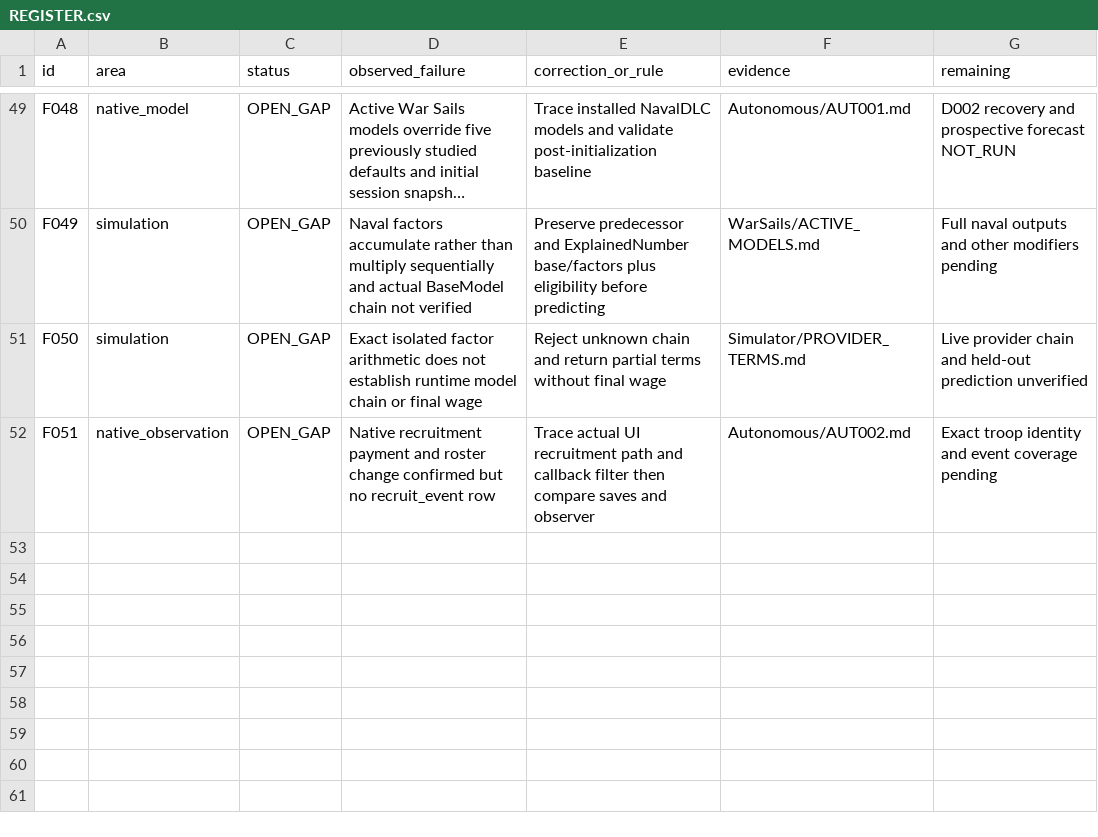
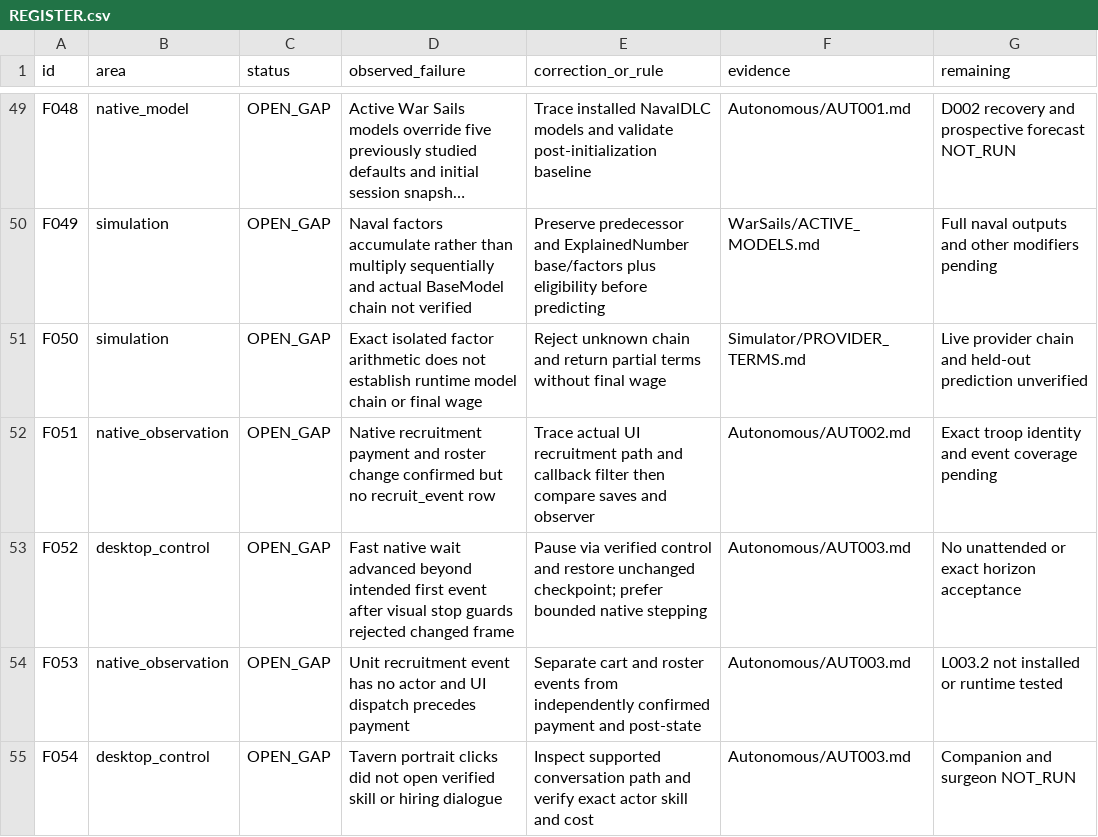
Before and after one commit to andreivonmariano-dotcom/BANNERLORD, a CSV file: ResearchLab/Failures/REGISTER.csv, drawn as a sheet; only a part is shown, gaps mark what is left out; long unchanged cells end in …; the diff names each change by its address in the sheet, - before the commit and + after, or states it on an @@ line.

Commit message:
Record AUT-003 L003.2 SAV-008 and prospective food evidence including overshoot and open gaps

```diff
--- a/ResearchLab/Failures/REGISTER.csv
+++ b/ResearchLab/Failures/REGISTER.csv
+row 53: F052 | desktop_control | OPEN_GAP | Fast native wait advanced beyond intended first event after visual stop guards rejected changed frame | Pause via verified control and restore unchanged checkpoint; prefer bounded native stepping | Autonomous/AUT003.md | No unattended or exact horizon acceptance
+row 54: F053 | native_observation | OPEN_GAP | Unit recruitment event has no actor and UI dispatch precedes payment | Separate cart and roster events from independently confirmed payment and post-state | Autonomous/AUT003.md | L003.2 not installed or runtime tested
+row 55: F054 | desktop_control | OPEN_GAP | Tavern portrait clicks did not open verified skill or hiring dialogue | Inspect supported conversation path and verify exact actor skill and cost | Autonomous/AUT003.md | Companion and surgeon NOT_RUN
```
Also changed, not shown: ResearchLab/CATALOG.csv, ResearchLab/EXPERIMENT_MATRIX.csv, 8 other files.
